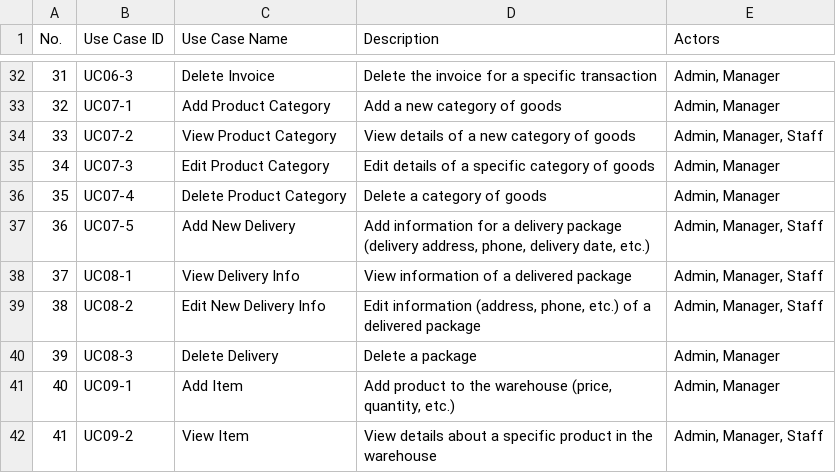
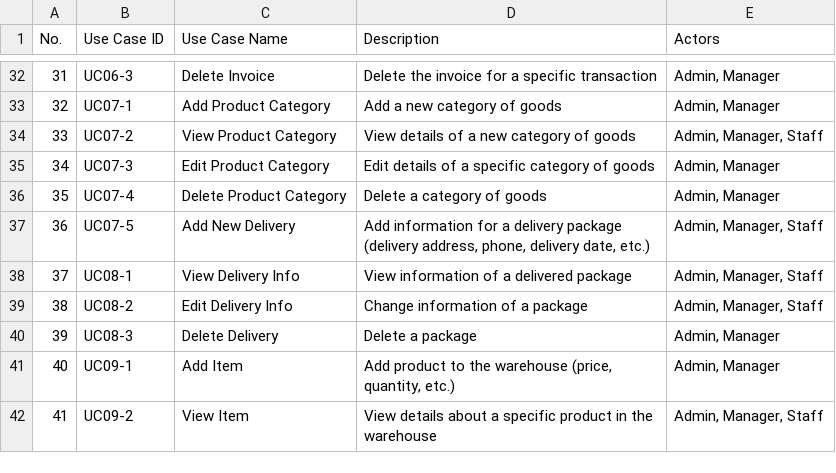
Before and after one commit to LowTechTurtle/SE104-final-proj, a CSV file: usecase.csv, drawn as a sheet; only a part is shown, gaps mark what is left out.

```diff
--- a/usecase.csv
+++ b/usecase.csv
@@ -38,3 +38,3 @@ No.,Use Case ID,Use Case Name,Description,Actors
 37,UC08-1,View Delivery Info,View information of a delivered package,"Admin, Manager, Staff"
-38,UC08-2,Edit New Delivery Info,"Edit information (address, phone, etc.) of a delivered package ","Admin, Manager, Staff"
+38,UC08-2,Edit Delivery Info,"Change information of a package ","Admin, Manager, Staff"
 39,UC08-3,Delete Delivery,Delete a package,"Admin, Manager"
```
Also changed, not shown: 1 other file.
